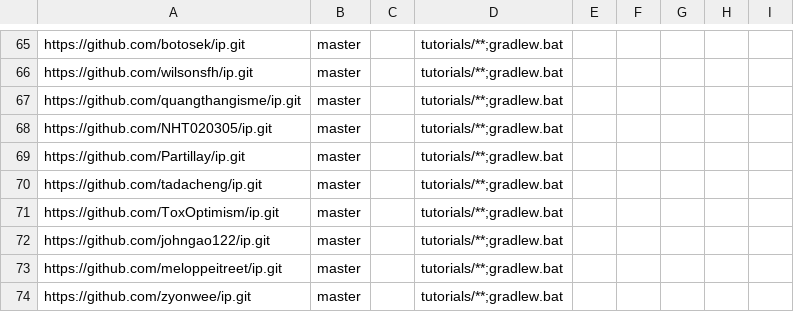
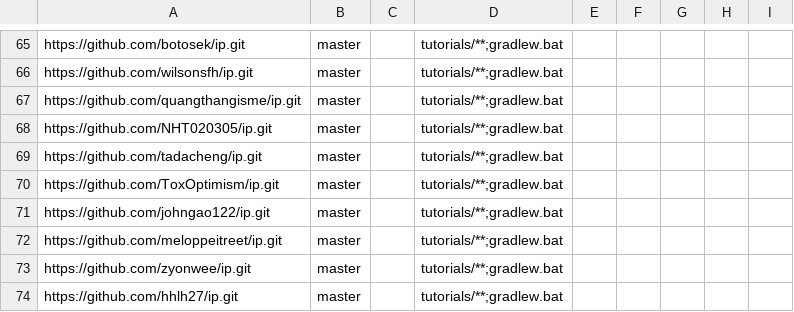
Before and after one commit to nus-cs2103-AY2425S2/ip-dashboard, a CSV file: config/repo-config.csv, drawn as a sheet; only a part is shown, gaps mark what is left out; the shorter side is filled out with more unchanged rows; the diff names each change by its address in the sheet, - before the commit and + after, or states it on an @@ line.

```diff
--- a/config/repo-config.csv
+++ b/config/repo-config.csv
-row 69: https://github.com/Partillay/ip.git | master |  | tutorials/**;gradlew.bat
```
Also changed, not shown: config/author-config.csv.
